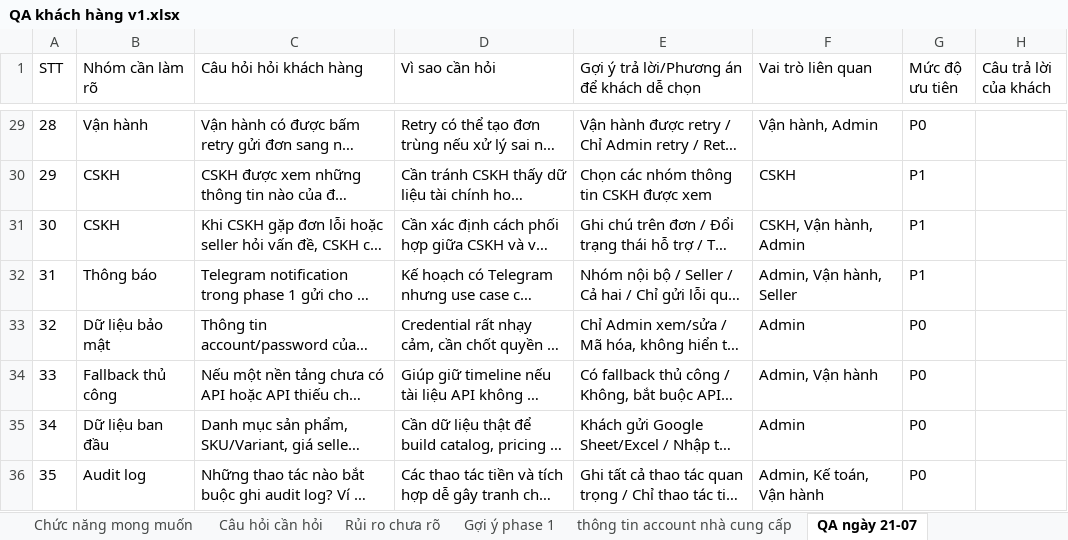
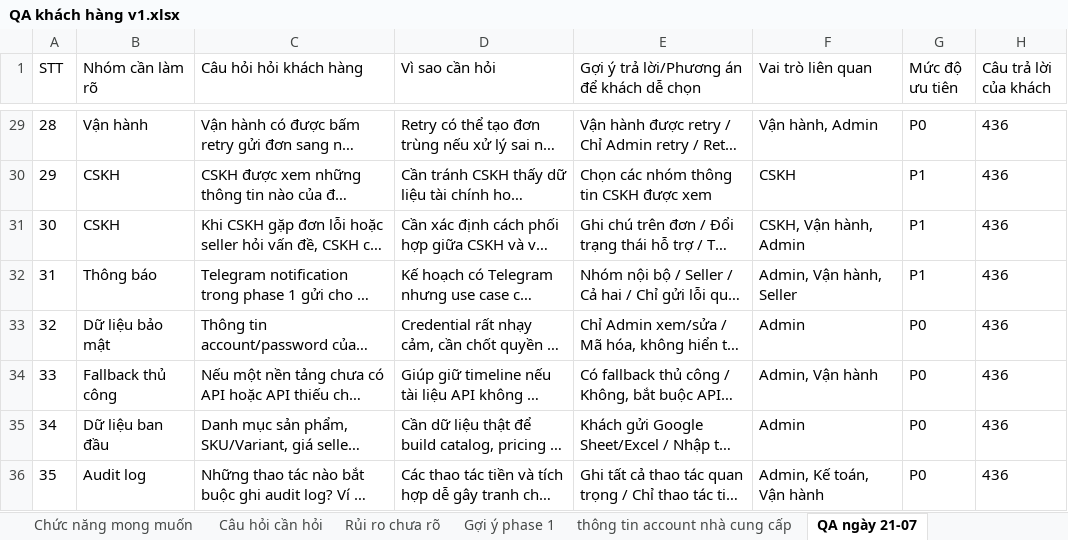
Before and after one commit to datvp-dev/zootopbear-usecase, an Excel workbook: doc/QA khách hàng v1.xlsx, sheet QA ngày 21-07, drawn as a sheet; only a part is shown, gaps mark what is left out; long unchanged cells end in …; values as stored, in another font and other column widths than the file's, no borders; the diff covers the shown part only; the diff names each change by its address in the sheet, - before the commit and + after, or states it on an @@ line.

```diff
--- a/doc/QA khách hàng v1.xlsx (sheet QA ngày 21-07)
+++ b/doc/QA khách hàng v1.xlsx (sheet QA ngày 21-07)
-H29:H36 (Câu trả lời của khách): (empty)
+H29:H36 (Câu trả lời của khách): 436
```
Also changed, not shown: 27 edited cells elsewhere in this sheet, sheet Câu hỏi cần hỏi, sheet QA_order_flow, sheet thông tin account nhà cung cấp, 10 other files.
